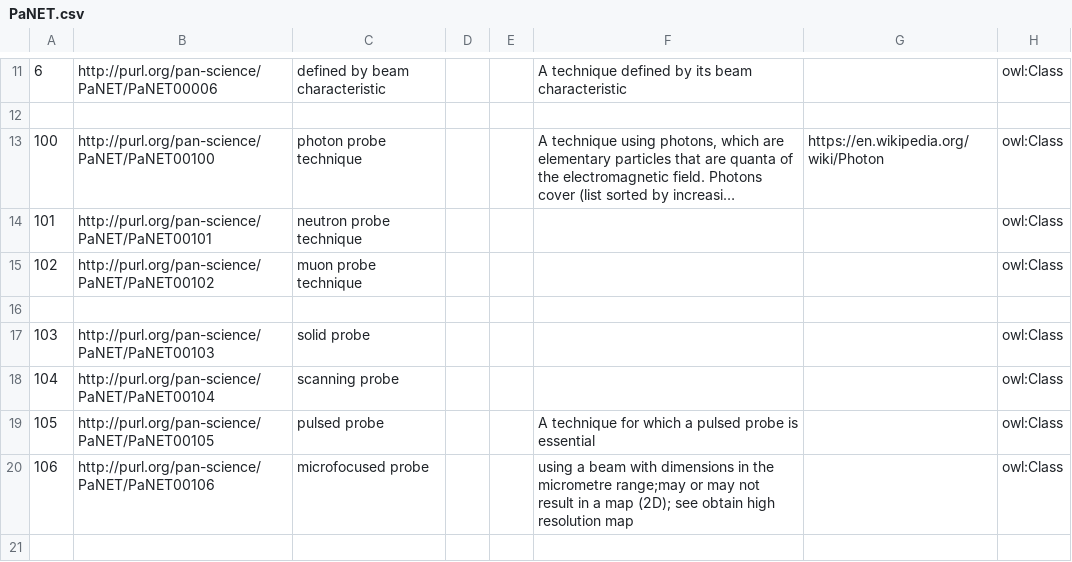
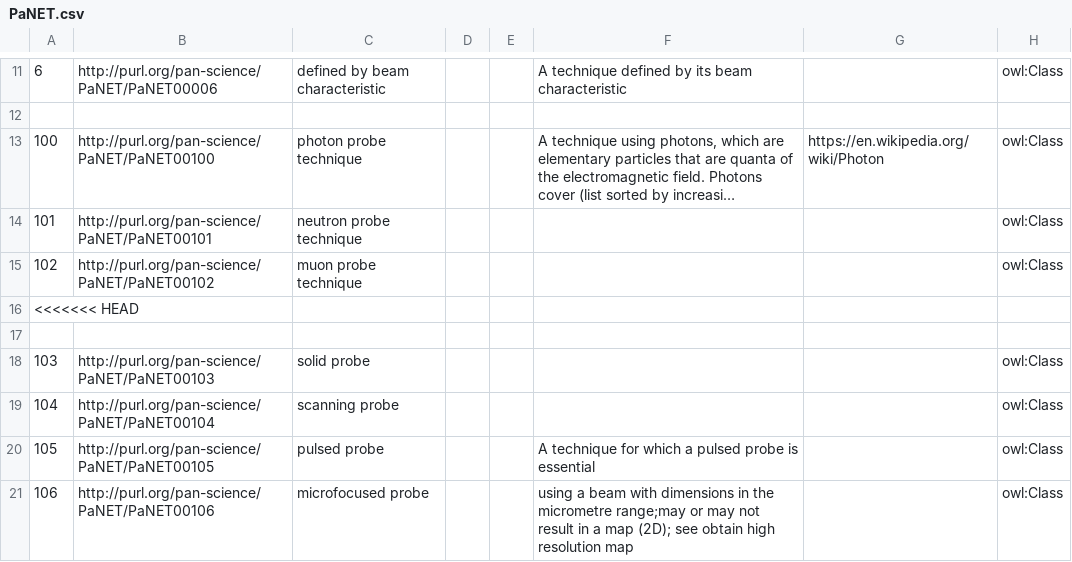
Before and after one commit to kara-mela/ExPaNDS-experimental-techniques-ontology, a CSV file: source/PaNET.csv, drawn as a sheet; only a part is shown, gaps mark what is left out; the shorter side is filled out with more unchanged rows; long unchanged cells end in …; rows hold the shown columns only; the diff covers the shown part only; the diff names each change by its address in the sheet, - before the commit and + after, or states it on an @@ line.

```diff
--- a/source/PaNET.csv
+++ b/source/PaNET.csv
@@ column A renumbered in row 16 @@
+row 17: (empty)
```
Also changed, not shown: 6 added rows and 4 edited cells elsewhere in this file.
